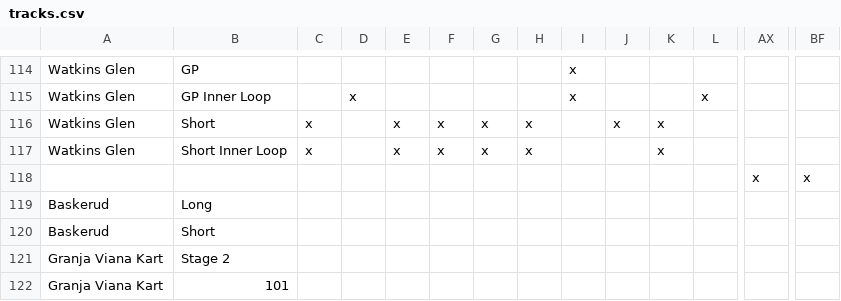
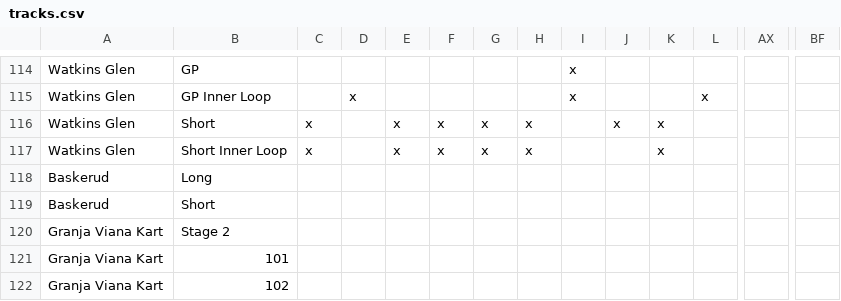
Before and after one commit to abesto/ams2-career, a CSV file: src/app/data/tracks.csv, drawn as a sheet; only a part is shown, gaps mark what is left out; the shorter side is filled out with more unchanged rows; rows hold the shown columns only; the diff names each change by its address in the sheet, - before the commit and + after, or states it on an @@ line.

Commit message:
Sanitized some track names

```diff
--- a/src/app/data/tracks.csv
+++ b/src/app/data/tracks.csv
-row 118:  |  |  |  |  |  |  |  |  |  |  |  | x | x
```
